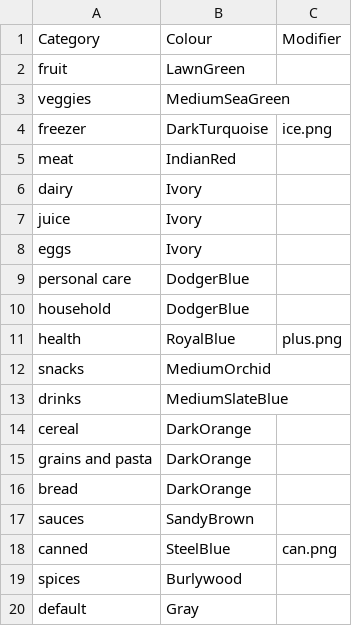
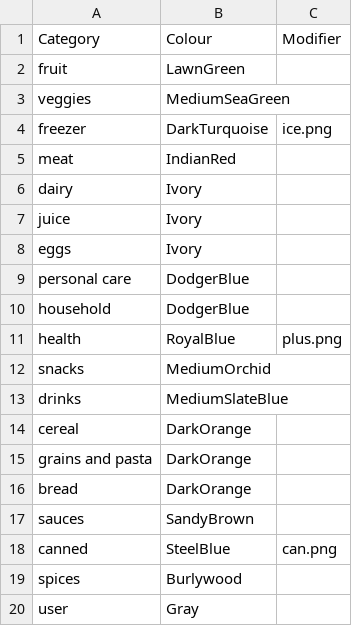
Before and after one commit to lambtails/burrow-shopping, a CSV file: categories.csv, drawn as a sheet.

```diff
--- a/categories.csv
+++ b/categories.csv
@@ -19,2 +19,2 @@ canned,SteelBlue,can.png
 spices,Burlywood,
-default,Gray,
+user,Gray,
```
Also changed, not shown: groceries.csv, 1 other file.
